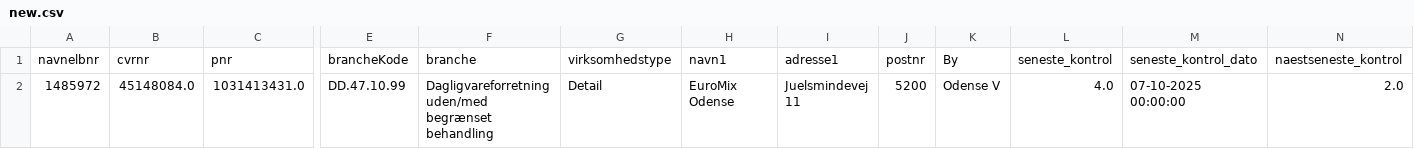
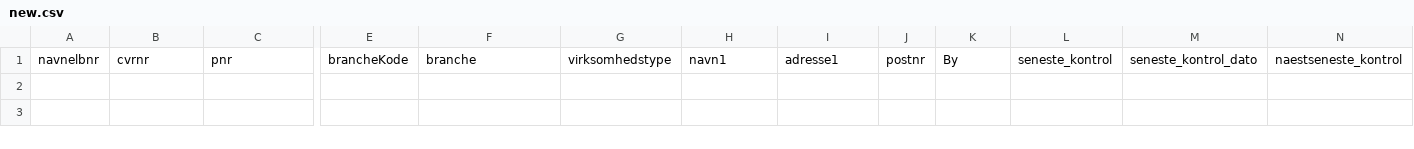
Before and after one commit to MartinDreyer/smiley-scraper, a CSV file: csv/new.csv, drawn as a sheet; only a part is shown, gaps mark what is left out; rows hold the shown columns only; the diff names each change by its address in the sheet, - before the commit and + after, or states it on an @@ line.

```diff
--- a/csv/new.csv
+++ b/csv/new.csv
-row 2: 1485972 | 45148084.0 | 1031413431.0 | DD.47.10.99 | Dagligvareforretning uden/med begrænset behandling | Detail | EuroMix Odense | Juelsmindevej 11 | 5200 | Odense V | 4.0 | 07-10-2025 00:00:00 | 2.0
```
